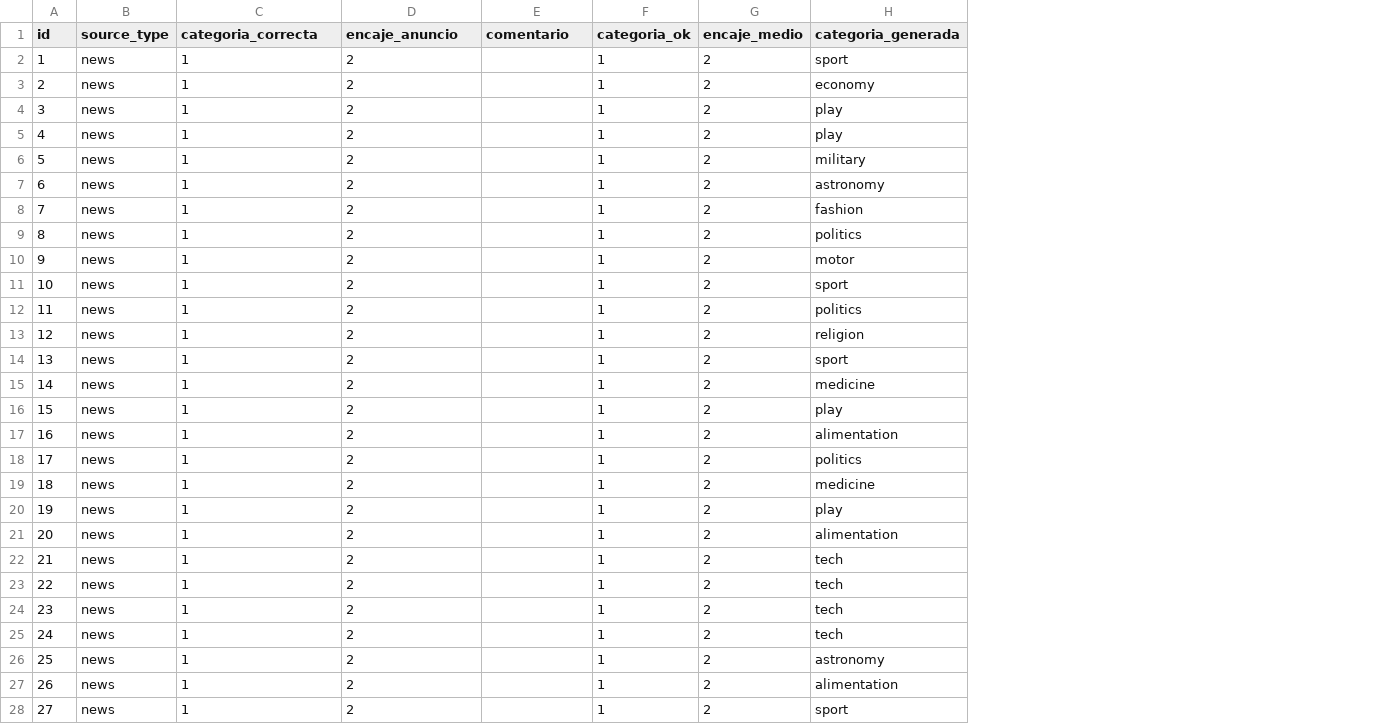
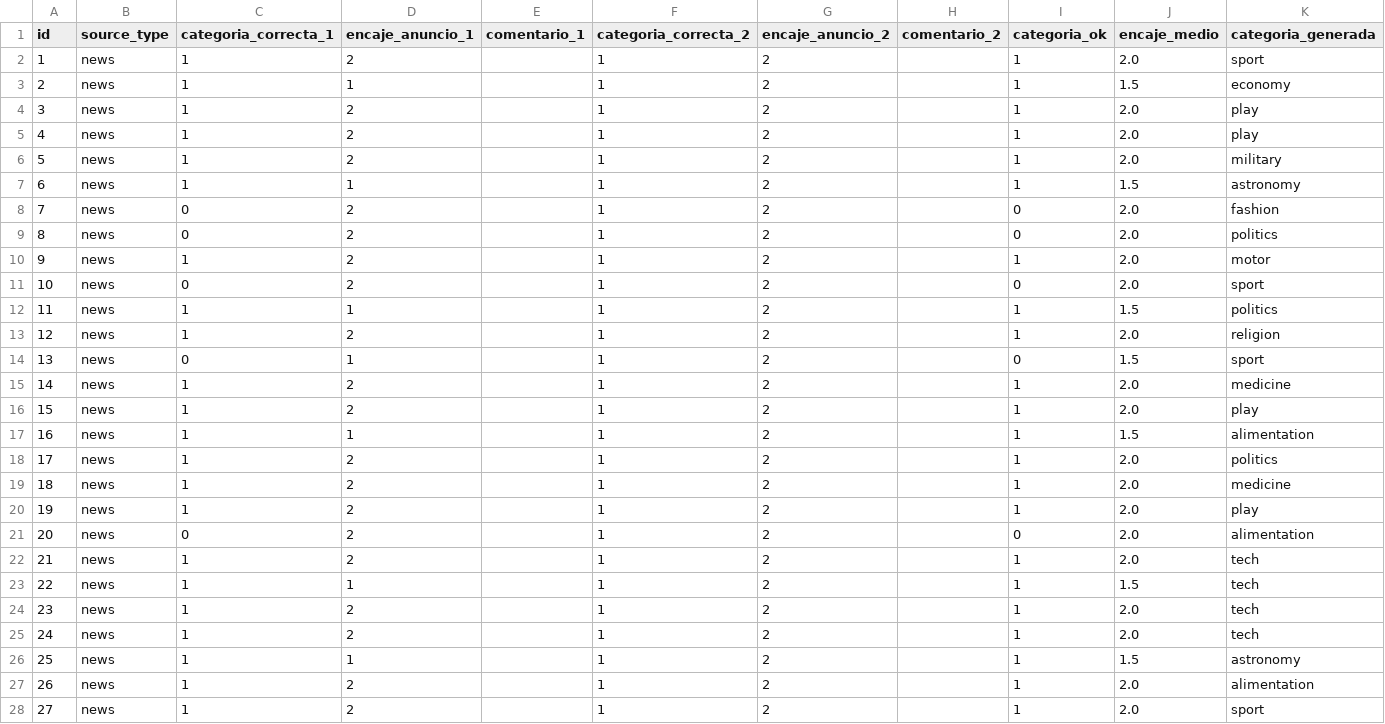
Before and after one commit to jaimemm815/p1n-marketing-martinezfabani, a CSV file: data/hito2/anotaciones_combinadas.csv, drawn as a sheet; only a part is shown; addresses are those after the commit; the diff covers the shown part only; the diff names each change by its address in the sheet, - before the commit and + after, or states it on an @@ line.

```diff
--- a/data/hito2/anotaciones_combinadas.csv
+++ b/data/hito2/anotaciones_combinadas.csv
+column D (encaje_anuncio_1), rows 2-28: 2 | 1 | 2 | 2 | 2 | 1 | 2 | 2 | 2 | 2 | 1 | 2 | 1 | 2 | 2 | 1 | 2 | 2 | 2 | 2 | 2 | 1 | 2 | 2 | 1 | 2 | 2
+column E (comentario_1), empty
+column F (categoria_correcta_2), rows 2-28: all 1
-C1: categoria_correcta
+C1: categoria_correcta_1
-G1: encaje_anuncio
+G1: encaje_anuncio_2
-H1: comentario
+H1: comentario_2
-J2 (encaje_medio): 2
+J2 (encaje_medio): 2.0
-J3 (encaje_medio): 2
+J3 (encaje_medio): 1.5
-J4:J6 (encaje_medio): 2
+J4:J6 (encaje_medio): 2.0
-J7 (encaje_medio): 2
+J7 (encaje_medio): 1.5
-C8:C9 (categoria_correcta_1): 1
+C8:C9 (categoria_correcta_1): 0
-I8:I9 (categoria_ok): 1
+I8:I9 (categoria_ok): 0
-J8:J11 (encaje_medio): 2
+J8:J11 (encaje_medio): 2.0
-C11 (categoria_correcta_1): 1
+C11 (categoria_correcta_1): 0
-I11 (categoria_ok): 1
+I11 (categoria_ok): 0
-J12 (encaje_medio): 2
+J12 (encaje_medio): 1.5
-J13 (encaje_medio): 2
+J13 (encaje_medio): 2.0
-C14 (categoria_correcta_1): 1
+C14 (categoria_correcta_1): 0
-I14 (categoria_ok): 1
+I14 (categoria_ok): 0
-J14 (encaje_medio): 2
+J14 (encaje_medio): 1.5
-J15:J16 (encaje_medio): 2
+J15:J16 (encaje_medio): 2.0
-J17 (encaje_medio): 2
+J17 (encaje_medio): 1.5
-J18:J22 (encaje_medio): 2
+J18:J22 (encaje_medio): 2.0
-C21 (categoria_correcta_1): 1
+C21 (categoria_correcta_1): 0
-I21 (categoria_ok): 1
+I21 (categoria_ok): 0
-J23 (encaje_medio): 2
+J23 (encaje_medio): 1.5
-J24:J25 (encaje_medio): 2
+J24:J25 (encaje_medio): 2.0
-J26 (encaje_medio): 2
+J26 (encaje_medio): 1.5
-J27:J28 (encaje_medio): 2
+J27:J28 (encaje_medio): 2.0
```
Also changed, not shown: 90 edited cells elsewhere in this file, data/hito2/resultados_evaluacion.csv, 1 other file.
